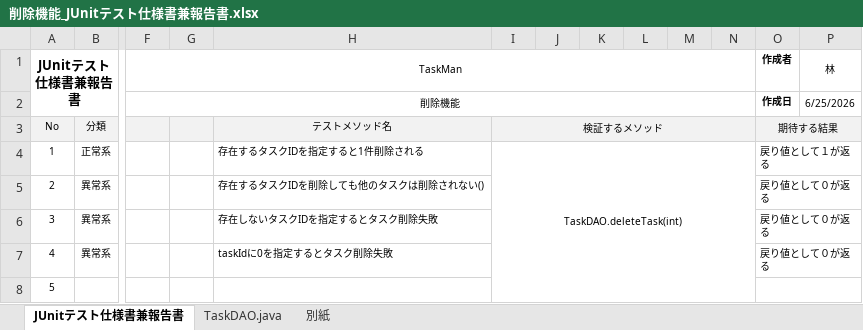
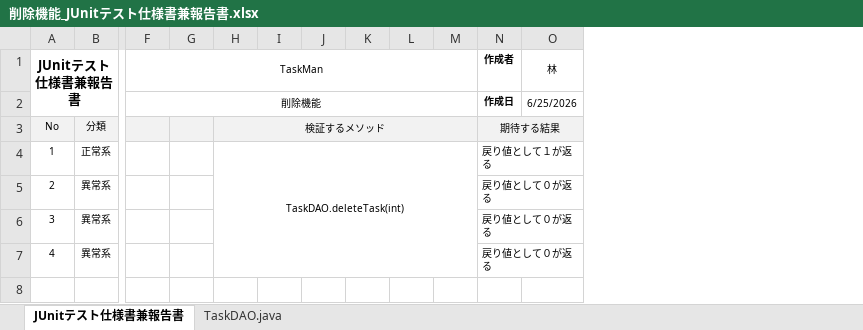
Before and after one commit to comsize-seiyama/TaskMan, an Excel workbook: document/削除機能_JUnitテスト仕様書兼報告書.xlsx, sheet JUnitテスト仕様書兼報告書, drawn as a sheet; only a part is shown, gaps mark what is left out; values as stored, in another font and other column widths than the file's, no borders; removed rows and columns are numbered as before the commit, all else as after; rows hold the shown columns only; the diff names each change by its address in the sheet, - before the commit and + after, or states it on an @@ line.

```diff
--- a/document/削除機能_JUnitテスト仕様書兼報告書.xlsx (sheet JUnitテスト仕様書兼報告書)
+++ b/document/削除機能_JUnitテスト仕様書兼報告書.xlsx (sheet JUnitテスト仕様書兼報告書)
-sheet tab: 別紙
-column H, rows 3-7: テストメソッド名 | 存在するタスクIDを指定すると1件削除される | 存在するタスクIDを削除しても他のタスクは削除されない() | 存在しないタスクIDを指定するとタスク削除失敗 | taskIdに0を指定するとタスク削除失敗
+column I, empty
-column N, empty
-row 8: 5
```
Also changed, not shown: document/タスク一覧表示機能_JUnitテスト仕様書兼報告書.xlsx, document/タスク編集機能_JUnitテスト仕様書兼報告書.xlsx, 1 other file.
